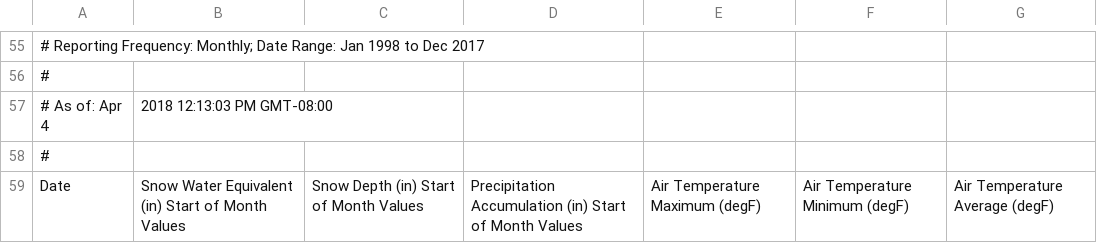
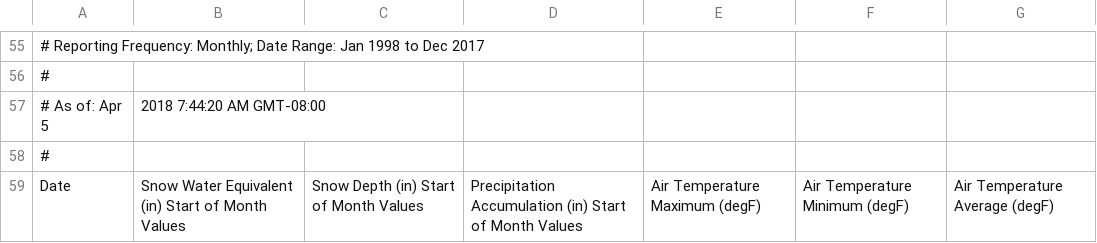
Before and after one commit to ccrudkin/SNOTEL_conditions, a CSV file: Data/long_term_reports/blind_bull_20year.csv, drawn as a sheet; only a part is shown, gaps mark what is left out.

```diff
--- a/Data/long_term_reports/blind_bull_20year.csv
+++ b/Data/long_term_reports/blind_bull_20year.csv
@@ -56,3 +56,3 @@
 #
-# As of: Apr 4, 2018 12:13:03 PM GMT-08:00
+# As of: Apr 5, 2018 7:44:20 AM GMT-08:00
 #
```
Also changed, not shown: Data/long_term_reports/casper_mtn_20year.csv, Data/long_term_reports/fisher_creek_20year.csv, 20 other files.
